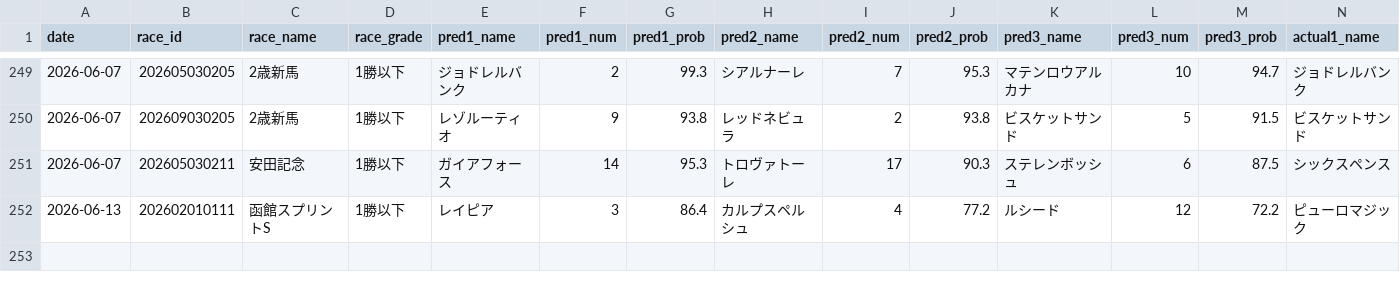
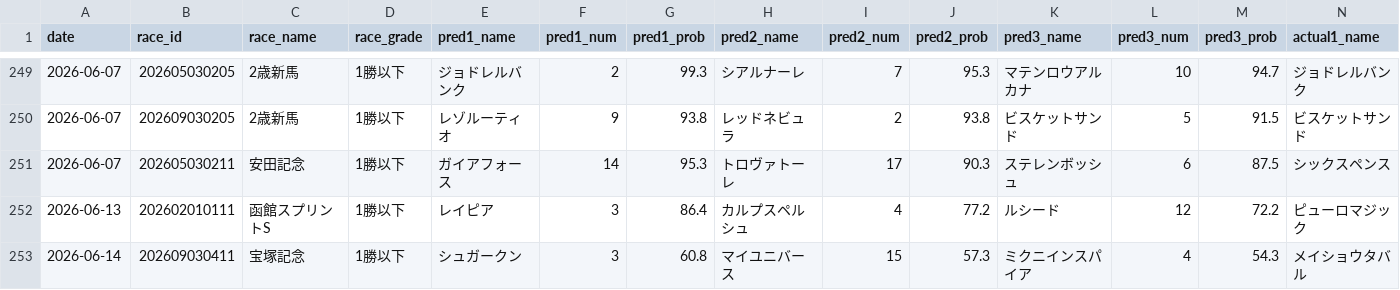
Before and after one commit to yssohrrs206038s-oss/keiba-predictor, a CSV file: keiba_predictor/data/results_history.csv, drawn as a sheet; only a part is shown, gaps mark what is left out; rows hold the shown columns only; the diff names each change by its address in the sheet, - before the commit and + after, or states it on an @@ line.

```diff
--- a/keiba_predictor/data/results_history.csv
+++ b/keiba_predictor/data/results_history.csv
+row 253: 2026-06-14 | 202609030411 | 宝塚記念 | 1勝以下 | シュガークン | 3 | 60.8 | マイユニバース | 15 | 57.3 | ミクニインスパイア | 4 | 54.3 | メイショウタバル
```
